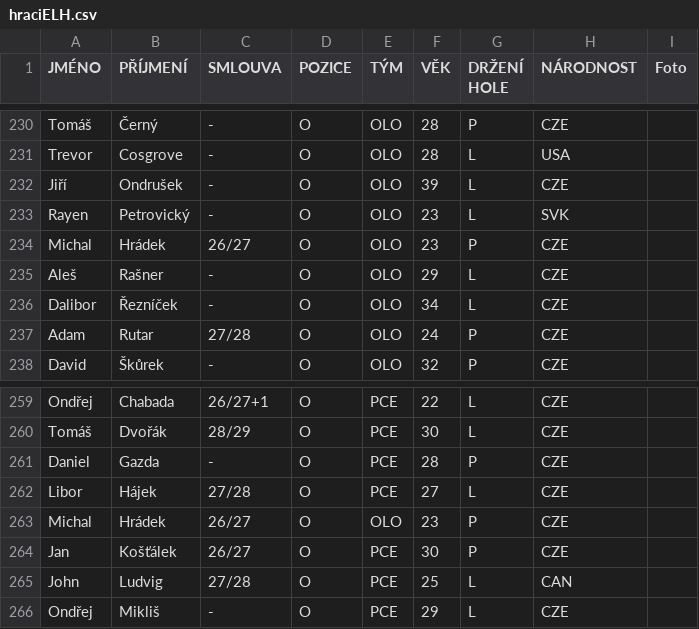
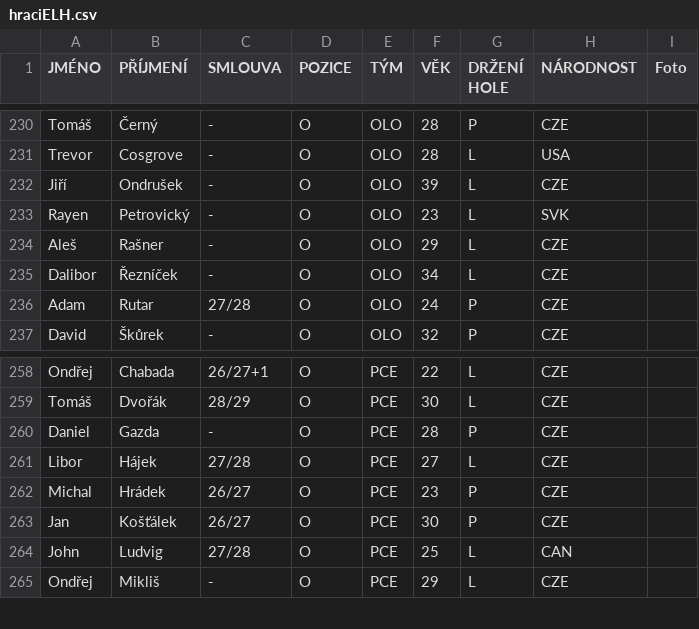
Before and after one commit to Adamos1511/ELH-web, a CSV file: hraciELH.csv, drawn as a sheet; only a part is shown, gaps mark what is left out.

```diff
--- a/hraciELH.csv
+++ b/hraciELH.csv
@@ -233,3 +233,2 @@ Jiří;Ondrušek;-;O;OLO;39;L;CZE;
 Rayen;Petrovický;-;O;OLO;23;L;SVK;
-Michal;Hrádek;26/27;O;OLO;23;P;CZE;
 Aleš;Rašner;-;O;OLO;29;L;CZE;
@@ -262,3 +261,3 @@ Daniel;Gazda;-;O;PCE;28;P;CZE;
 Libor;Hájek;27/28;O;PCE;27;L;CZE;
-Michal;Hrádek;26/27;O;OLO;23;P;CZE;
+Michal;Hrádek;26/27;O;PCE;23;P;CZE;
 Jan;Košťálek;26/27;O;PCE;30;P;CZE;
```
Also changed, not shown: 1 other file.
